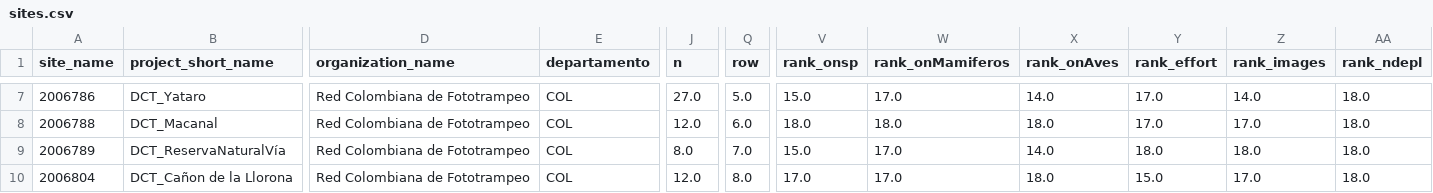
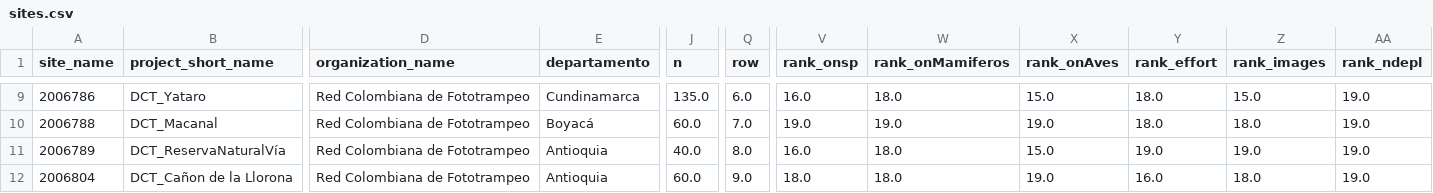
Before and after one commit to jscanass/dashboarad_fototrampeo_wi, a CSV file: app/sites.csv, drawn as a sheet; only a part is shown, gaps mark what is left out; addresses are those after the commit; the diff covers the shown part only; the diff names each change by its address in the sheet, - before the commit and + after, or states it on an @@ line.

Commit message:
Updated with other project, acumulated data, project_short_name, and data

```diff
--- a/app/sites.csv
+++ b/app/sites.csv
-E9 (departamento): COL
+E9 (departamento): Cundinamarca
-J9 (n): 27.0
+J9 (n): 135.0
-Q9 (row): 5.0
+Q9 (row): 6.0
-V9 (rank_onsp): 15.0
+V9 (rank_onsp): 16.0
-W9 (rank_onMamiferos): 17.0
+W9 (rank_onMamiferos): 18.0
-X9 (rank_onAves): 14.0
+X9 (rank_onAves): 15.0
-Y9:Y10 (rank_effort): 17.0
+Y9:Y10 (rank_effort): 18.0
-Z9 (rank_images): 14.0
+Z9 (rank_images): 15.0
-AA9:AA12 (rank_ndepl): 18.0
+AA9:AA12 (rank_ndepl): 19.0
-E10 (departamento): COL
+E10 (departamento): Boyacá
-J10 (n): 12.0
+J10 (n): 60.0
-Q10 (row): 6.0
+Q10 (row): 7.0
-V10 (rank_onsp): 18.0
+V10 (rank_onsp): 19.0
-W10 (rank_onMamiferos): 18.0
+W10 (rank_onMamiferos): 19.0
-X10 (rank_onAves): 18.0
+X10 (rank_onAves): 19.0
-Z10 (rank_images): 17.0
+Z10 (rank_images): 18.0
-E11:E12 (departamento): COL
+E11:E12 (departamento): Antioquia
-J11 (n): 8.0
+J11 (n): 40.0
-Q11 (row): 7.0
+Q11 (row): 8.0
-V11 (rank_onsp): 15.0
+V11 (rank_onsp): 16.0
-W11:W12 (rank_onMamiferos): 17.0
+W11:W12 (rank_onMamiferos): 18.0
-X11 (rank_onAves): 14.0
+X11 (rank_onAves): 15.0
-Y11 (rank_effort): 18.0
+Y11 (rank_effort): 19.0
-Z11 (rank_images): 18.0
+Z11 (rank_images): 19.0
-J12 (n): 12.0
+J12 (n): 60.0
-Q12 (row): 8.0
+Q12 (row): 9.0
-V12 (rank_onsp): 17.0
+V12 (rank_onsp): 18.0
-X12 (rank_onAves): 18.0
+X12 (rank_onAves): 19.0
-Y12 (rank_effort): 15.0
+Y12 (rank_effort): 16.0
-Z12 (rank_images): 17.0
+Z12 (rank_images): 18.0
```
Also changed, not shown: 2 added rows and 62 edited cells elsewhere in this file, 33 other files.
